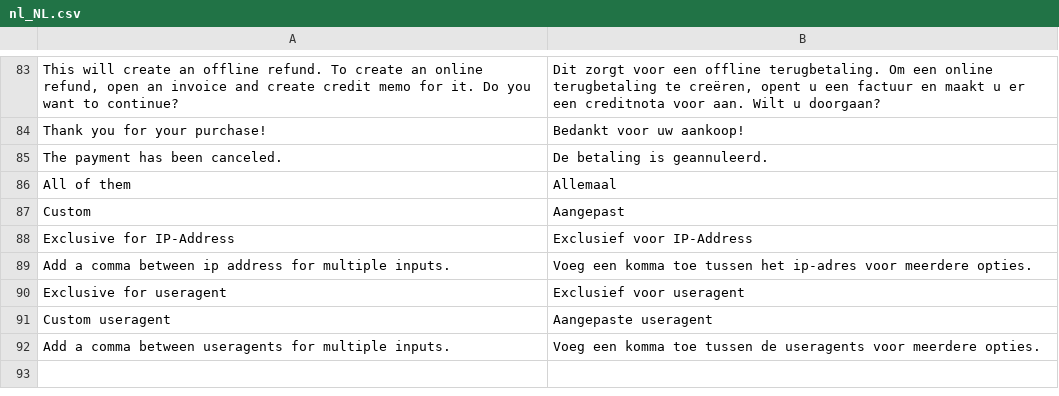
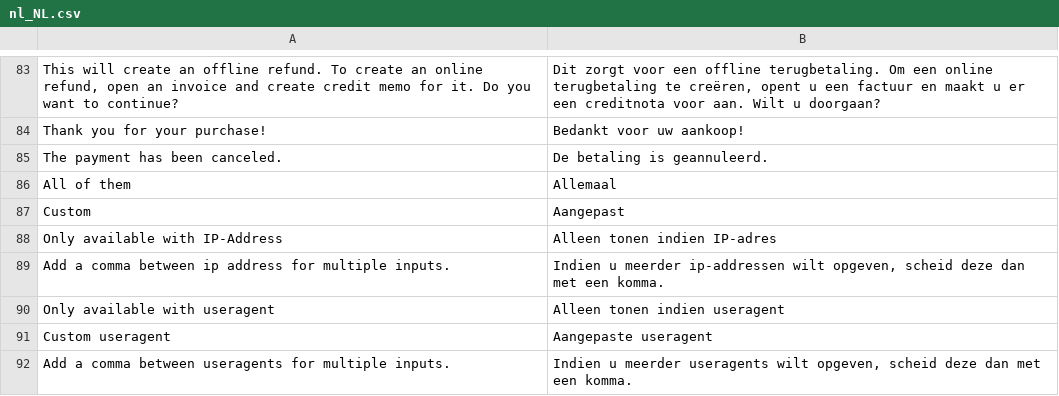
Before and after one commit to paynl/magento2-plugin, a CSV file: i18n/nl_NL.csv, drawn as a sheet; only a part is shown, gaps mark what is left out.

Commit message:
Updated translations

```diff
--- a/i18n/nl_NL.csv
+++ b/i18n/nl_NL.csv
@@ -89,6 +89,6 @@
 "Custom","Aangepast"
-"Exclusive for IP-Address","Exclusief voor IP-Address"
-"Add a comma between ip address for multiple inputs.","Voeg een komma toe tussen het ip-adres voor meerdere opties."
-"Exclusive for useragent","Exclusief voor useragent"
+"Only available with IP-Address","Alleen tonen indien IP-adres"
+"Add a comma between ip address for multiple inputs.","Indien u meerder ip-addressen wilt opgeven, scheid deze dan met een komma."
+"Only available with useragent","Alleen tonen indien useragent"
 "Custom useragent","Aangepaste useragent"
-"Add a comma between useragents for multiple inputs.","Voeg een komma toe tussen de useragents voor meerdere opties."
+"Add a comma between useragents for multiple inputs.","Indien u meerder useragents wilt opgeven, scheid deze dan met een komma."
```
Also changed, not shown: i18n/en_US.csv, 1 other file.
